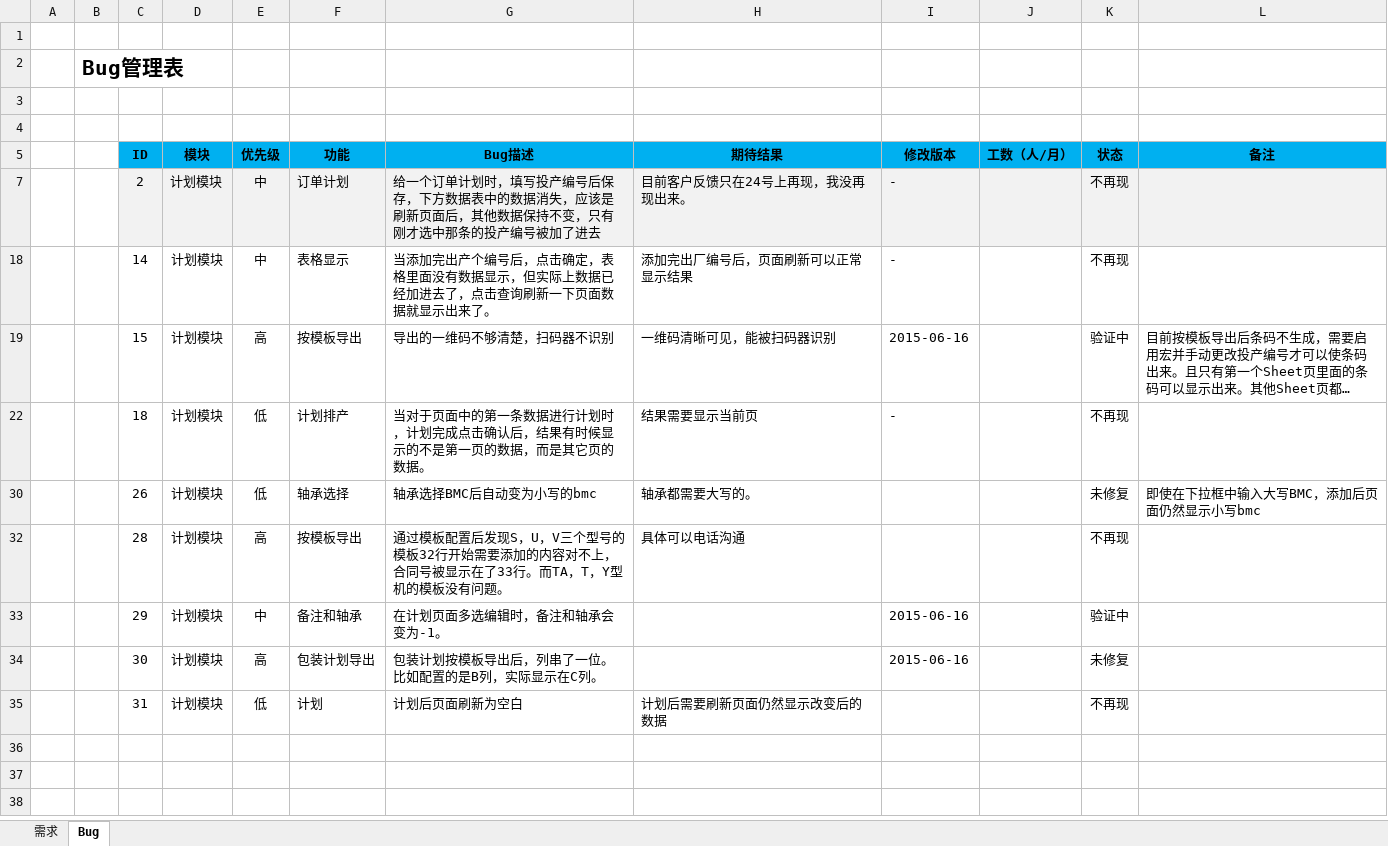
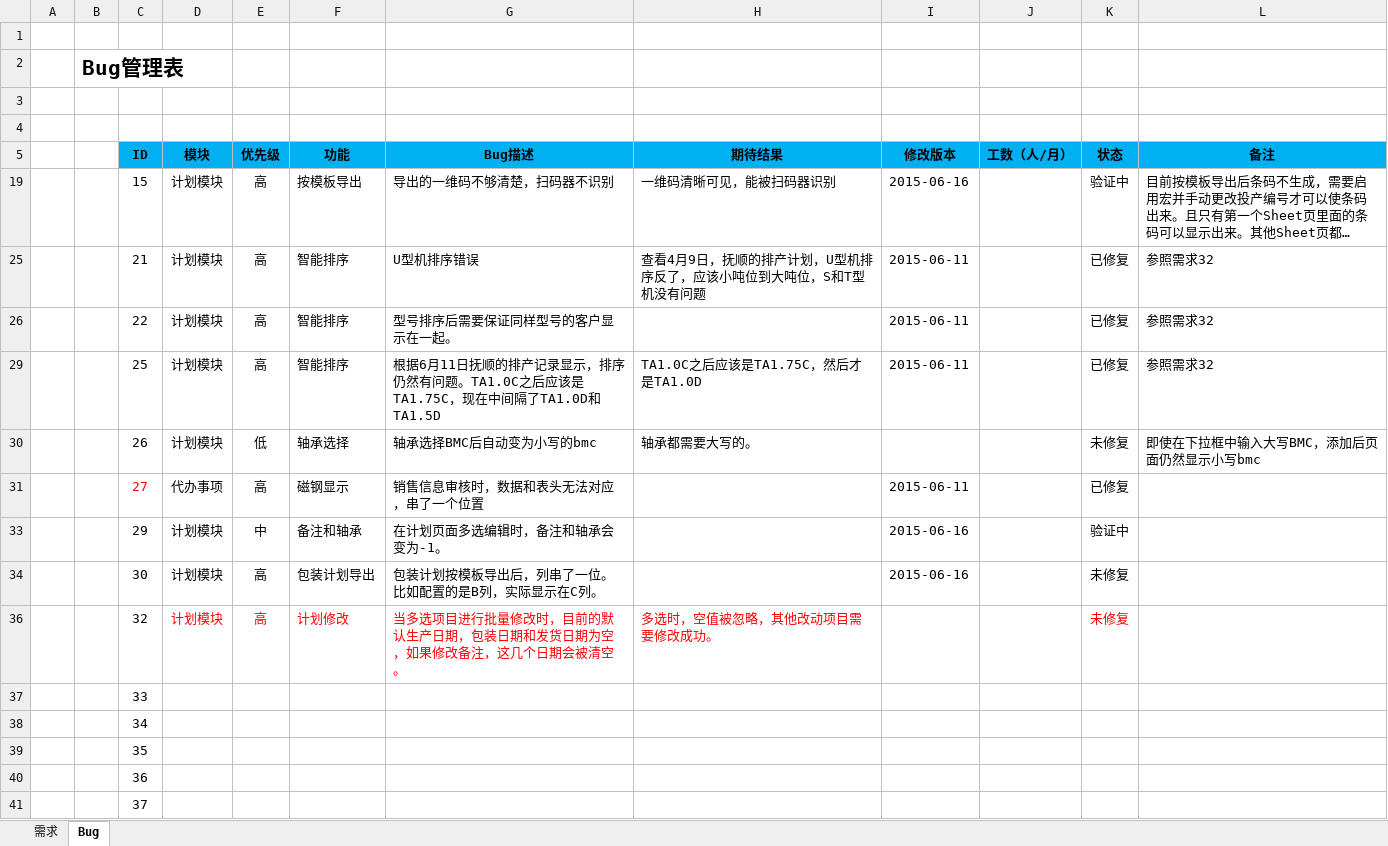
Before and after one commit to Patrick-Wang/BlueRay, an Excel workbook: Documentation/蓝光集团生产管控平台.xlsx, sheet Bug, drawn as a sheet; long unchanged cells end in …; values as stored, in another font and other column widths than the file's, no borders; removed rows and columns are numbered as before the commit, all else as after; the diff names each change by its address in the sheet, - before the commit and + after, or states it on an @@ line.

```diff
--- a/Documentation/蓝光集团生产管控平台.xlsx (sheet Bug)
+++ b/Documentation/蓝光集团生产管控平台.xlsx (sheet Bug)
@@ row 7 hidden:  |  | 2 | 计划模块 | 中 | 订单计划 | 给一个订单计划时，填写投产编号后保存，下方数据表中的数据消失，应该是刷新页面后，其他数据保持不变，只有刚才选中那条的投产编号被加了进去 | 目前客户反馈只在24号上再现，我没再现出来。 | - |  | 不再现 @@
@@ row 18 hidden:  |  | 14 | 计划模块 | 中 | 表格显示 | 当添加完出产个编号后，点击确定，表格里面没有数据显示，但实际上数据已经加进去了，点击查询刷新一下页面数据就显示出来了。 | 添加完出厂编号后，页面刷新可以正常显示结果 | - |  | 不再现 @@
@@ row 22 hidden:  |  | 18 | 计划模块 | 低 | 计划排产 | 当对于页面中的第一条数据进行计划时，计划完成点击确认后，结果有时候显示的不是第一页的数据，而是其它页的数据。 | 结果需要显示当前页 | - |  | 不再现 @@
@@ row 25 unhidden:  |  | 21 | 计划模块 | 高 | 智能排序 | U型机排序错误 | 查看4月9日，抚顺的排产计划，U型机排序反了，应该小吨位到大吨位，S和T型机没有问题 | 2015-06-11 |  | 已修复 | 参照需求32 @@
@@ row 26 unhidden:  |  | 22 | 计划模块 | 高 | 智能排序 | 型号排序后需要保证同样型号的客户显示在一起。 |  | 2015-06-11 |  | 已修复 | 参照需求32 @@
@@ row 29 unhidden:  |  | 25 | 计划模块 | 高 | 智能排序 | 根据6月11日抚顺的排产记录显示，排序仍然有问题。TA1.0C之后应该是TA1.75C，现在中间隔了TA1.0D和TA1.5D | TA1.0C之后应该是TA1.75C，然后才是TA1.0D | 2015-06-11 |  | 已修复 | 参照需求32 @@
@@ row 32 hidden:  |  | 28 | 计划模块 | 高 | 按模板导出 | 通过模板配置后发现S，U，V三个型号的模板32行开始需要添加的内容对不上，合同号被显示在了33行。而TA，T，Y型机的模板没有问题。 | 具体可以电话沟通 |  |  | 不再现 @@
@@ row 31 unhidden:  |  | 27 | 代办事项 | 高 | 磁钢显示 | 销售信息审核时，数据和表头无法对应，串了一个位置 |  | 2015-06-11 |  | 已修复 @@
@@ row 35 hidden:  |  | 31 | 计划模块 | 低 | 计划 | 计划后页面刷新为空白 | 计划后需要刷新页面仍然显示改变后的数据 |  |  | 不再现 @@
+row 36:  |  | 32 | 计划模块 | 高 | 计划修改 | 当多选项目进行批量修改时，目前的默认生产日期，包装日期和发货日期为空，如果修改备注，这几个日期会被清空。 | 多选时，空值被忽略，其他改动项目需要修改成功。 |  |  | 未修复
@@ row 37 unhidden:  |  | 33 @@
@@ row 38 unhidden:  |  | 34 @@
@@ row 39 unhidden:  |  | 35 @@
@@ row 40 unhidden:  |  | 36 @@
@@ row 41 unhidden:  |  | 37 @@
```
Also changed, not shown: sheet 需求, Documentation/数据导出模板-客户与备注信息.xlsx, 1 other file.
